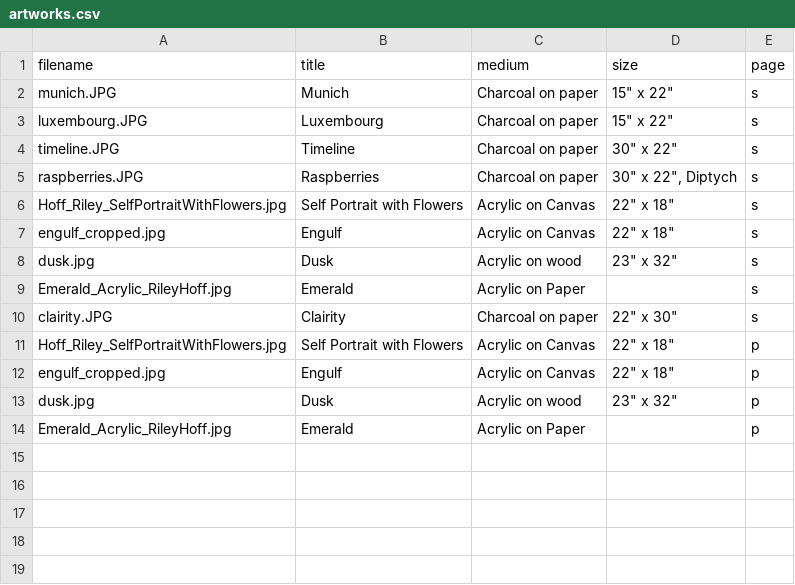
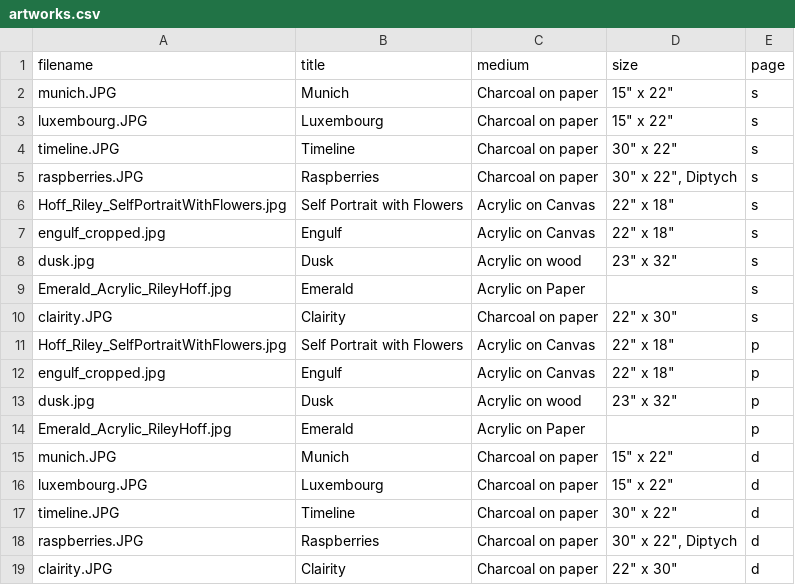
Before and after one commit to rileyhoff/sqkz_portfolio, a CSV file: data/artworks.csv, drawn as a sheet; the diff names each change by its address in the sheet, - before the commit and + after, or states it on an @@ line.

Commit message:
update grid view to square, bug fix vertical title on grid pages

```diff
--- a/data/artworks.csv
+++ b/data/artworks.csv
+row 15: munich.JPG | Munich | Charcoal on paper | 15" x 22" | d
+row 16: luxembourg.JPG | Luxembourg | Charcoal on paper | 15" x 22" | d
+row 17: timeline.JPG | Timeline | Charcoal on paper | 30" x 22" | d
+row 18: raspberries.JPG | Raspberries | Charcoal on paper | 30" x 22", Diptych | d
+row 19: clairity.JPG | Clairity | Charcoal on paper | 22" x 30" | d
```
Also changed, not shown: 4 other files.
